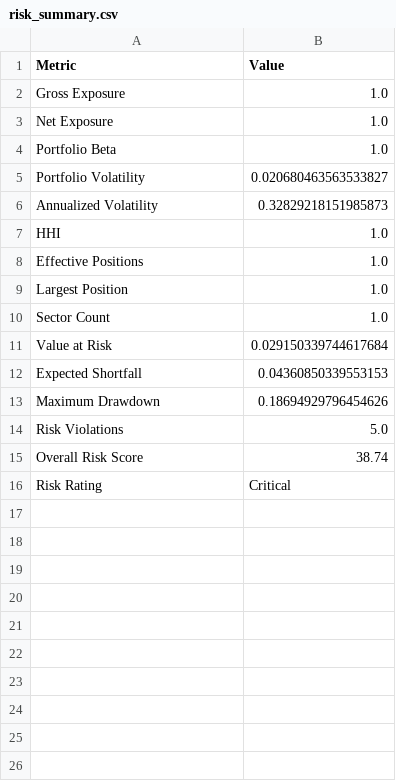
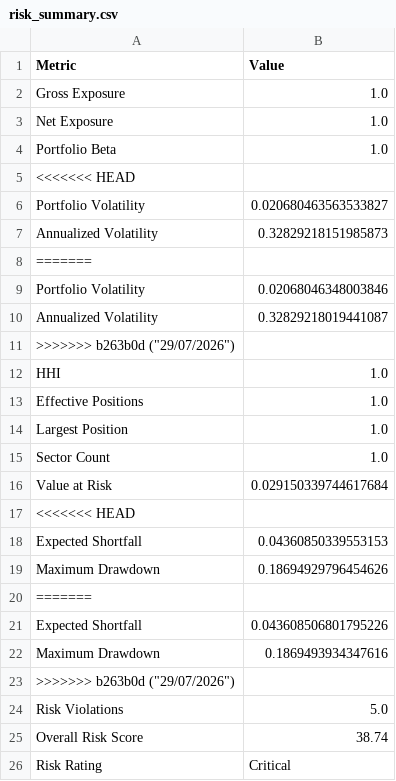
Before and after one commit to PavanSaiNekkala/Scanner, a CSV file: scanner_monitor/reports/latest/risk_summary.csv, drawn as a sheet; the diff names each change by its address in the sheet, - before the commit and + after, or states it on an @@ line.

```diff
--- a/scanner_monitor/reports/latest/risk_summary.csv
+++ b/scanner_monitor/reports/latest/risk_summary.csv
+row 5: <<<<<<< HEAD
+row 8: =======
+row 9: Portfolio Volatility | 0.02068046348003846
+row 10: Annualized Volatility | 0.32829218019441087
+row 11: >>>>>>> b263b0d ("29/07/2026")
+row 17: <<<<<<< HEAD
+row 20: =======
+row 21: Expected Shortfall | 0.043608506801795226
+row 22: Maximum Drawdown | 0.1869493934347616
+row 23: >>>>>>> b263b0d ("29/07/2026")
```
Also changed, not shown: scanner_monitor/reports/history/daily_monitor.csv, scanner_monitor/reports/history/portfolio_history.csv, 9 other files.
